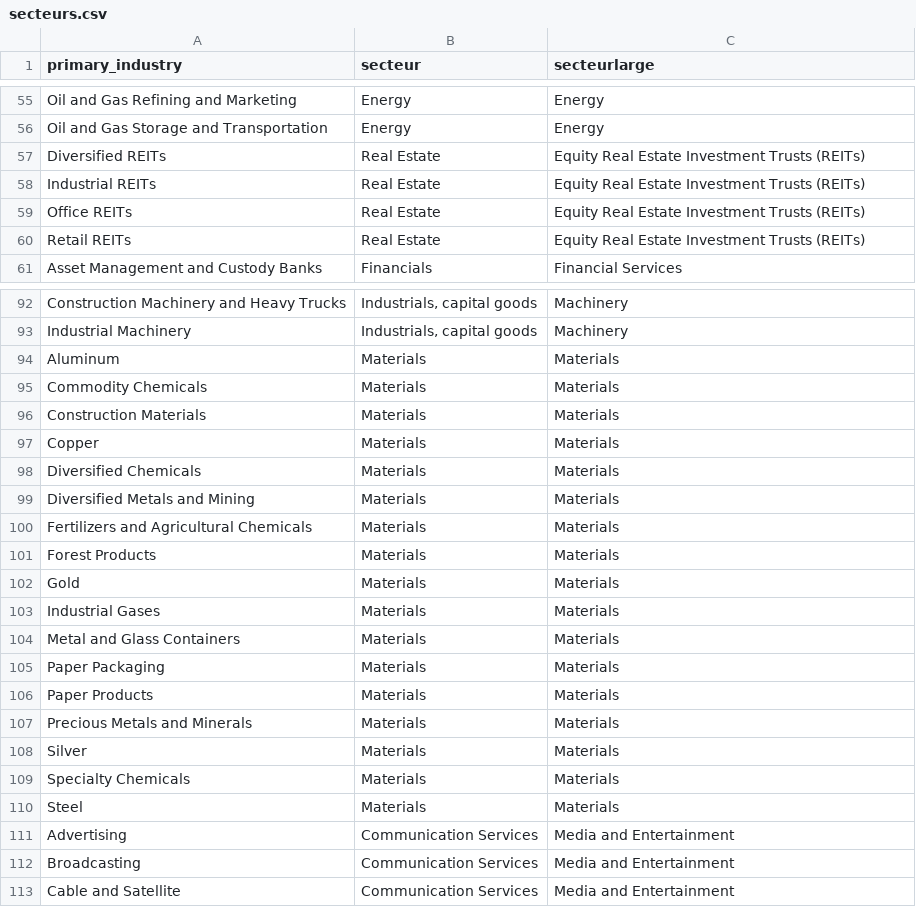
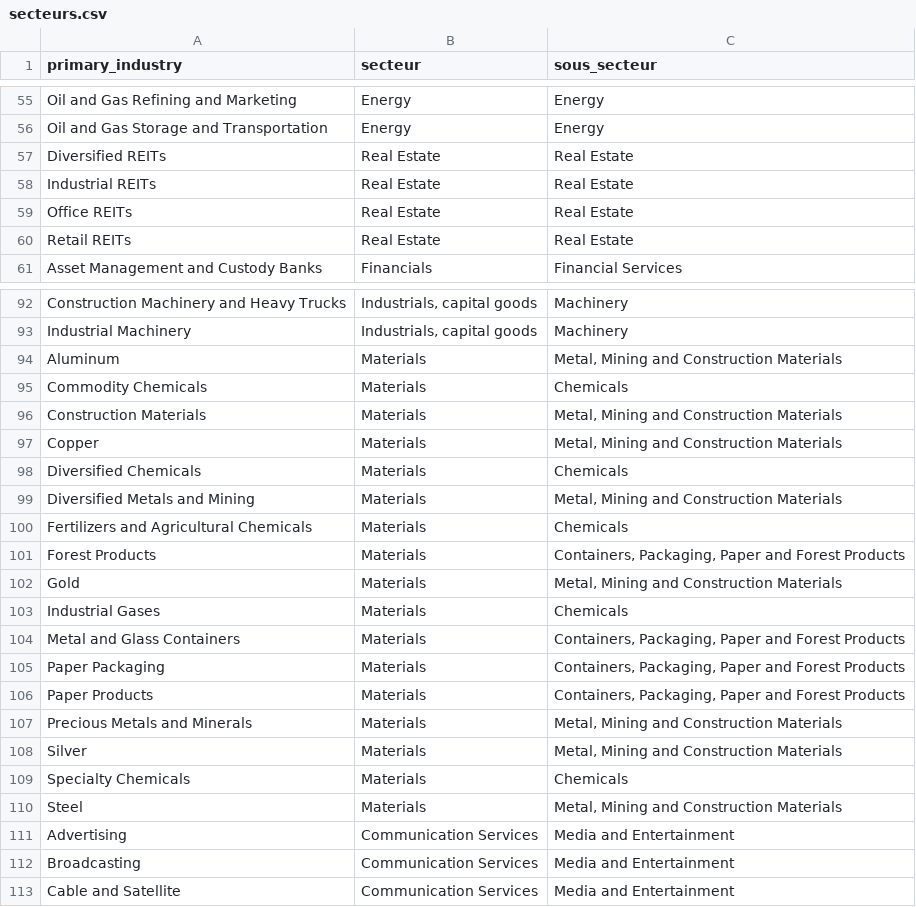
Before and after one commit to pierperri/StatApp, a CSV file: data/secteurs.csv, drawn as a sheet; only a part is shown, gaps mark what is left out; the diff covers the shown part only.

```diff
--- a/data/secteurs.csv
+++ b/data/secteurs.csv
@@ -1 +1 @@
-primary_industry;secteur;secteurlarge
+primary_industry;secteur;sous_secteur
@@ -56,6 +56,6 @@ Oil and Gas Refining and Marketing;Energy;Energy
 Oil and Gas Storage and Transportation;Energy;Energy
-Diversified REITs;Real Estate;Equity Real Estate Investment Trusts (REITs)
-Industrial REITs;Real Estate;Equity Real Estate Investment Trusts (REITs)
-Office REITs;Real Estate;Equity Real Estate Investment Trusts (REITs)
-Retail REITs;Real Estate;Equity Real Estate Investment Trusts (REITs)
+Diversified REITs;Real Estate;Real Estate
+Industrial REITs;Real Estate;Real Estate
+Office REITs;Real Estate;Real Estate
+Retail REITs;Real Estate;Real Estate
 Asset Management and Custody Banks;Financials;Financial Services
@@ -93,19 +93,19 @@ Construction Machinery and Heavy Trucks;Industrials, capital goods;Machinery
 Industrial Machinery;Industrials, capital goods;Machinery
-Aluminum;Materials;Materials
-Commodity Chemicals;Materials;Materials
-Construction Materials;Materials;Materials
-Copper;Materials;Materials
-Diversified Chemicals;Materials;Materials
-Diversified Metals and Mining;Materials;Materials
-Fertilizers and Agricultural Chemicals;Materials;Materials
-Forest Products;Materials;Materials
-Gold;Materials;Materials
-Industrial Gases;Materials;Materials
-Metal and Glass Containers;Materials;Materials
-Paper Packaging;Materials;Materials
-Paper Products;Materials;Materials
-Precious Metals and Minerals;Materials;Materials
-Silver;Materials;Materials
-Specialty Chemicals;Materials;Materials
-Steel;Materials;Materials
+Aluminum;Materials;Metal, Mining and Construction Materials
+Commodity Chemicals;Materials;Chemicals
+Construction Materials;Materials;Metal, Mining and Construction Materials
+Copper;Materials;Metal, Mining and Construction Materials
+Diversified Chemicals;Materials;Chemicals
+Diversified Metals and Mining;Materials;Metal, Mining and Construction Materials
+Fertilizers and Agricultural Chemicals;Materials;Chemicals
+Forest Products;Materials;Containers, Packaging, Paper and Forest Products
+Gold;Materials;Metal, Mining and Construction Materials
+Industrial Gases;Materials;Chemicals
+Metal and Glass Containers;Materials;Containers, Packaging, Paper and Forest Products
+Paper Packaging;Materials;Containers, Packaging, Paper and Forest Products
+Paper Products;Materials;Containers, Packaging, Paper and Forest Products
+Precious Metals and Minerals;Materials;Metal, Mining and Construction Materials
+Silver;Materials;Metal, Mining and Construction Materials
+Specialty Chemicals;Materials;Chemicals
+Steel;Materials;Metal, Mining and Construction Materials
 Advertising;Communication Services;Media and Entertainment
```
Also changed, not shown: 14 edited cells elsewhere in this file, 1 other file.
